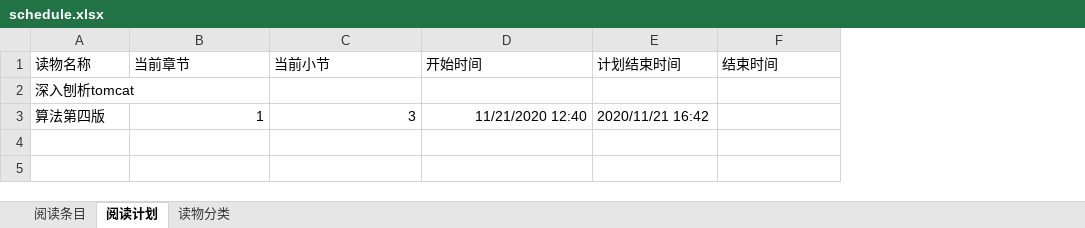
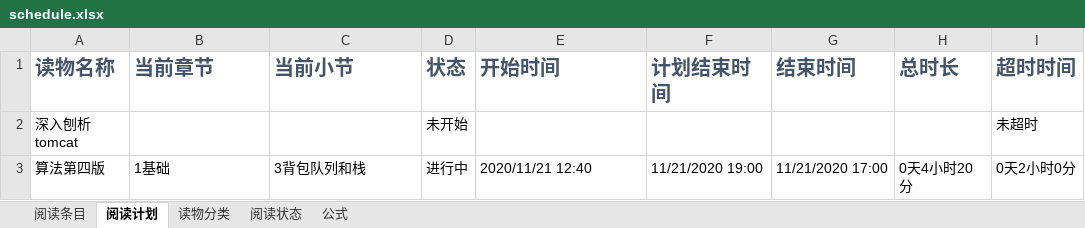
Before and after one commit to CheerfulSrr/-, an Excel workbook: schedule.xlsx, sheet 阅读计划, drawn as a sheet; values as stored, in another font and other column widths than the file's, no borders; conditional formats not drawn; addresses are those after the commit; the diff names each change by its address in the sheet, - before the commit and + after, or states it on an @@ line.

```diff
--- a/schedule.xlsx (sheet 阅读计划)
+++ b/schedule.xlsx (sheet 阅读计划)
+sheet tab: 阅读状态
+sheet tab: 公式
+column D (状态), rows 2-3: 未开始 | 进行中
+column H (总时长), row 3: 0天4小时20分
+column I (超时时间), rows 2-3: 未超时 | 0天2小时0分
@@ A1:C1 bold: off → on, text colour: black → #44546A, text size: larger @@
@@ E1:G1 bold: off → on, text colour: black → #44546A, text size: larger @@
-B3 (当前章节): 1
+B3 (当前章节): 1基础
-B3:C3 alignment: right
+B3:C3 alignment: left
-C3 (当前小节): 3
+C3 (当前小节): 3背包队列和栈
-E3 (开始时间): 11/21/2020 12:40
+E3 (开始时间): 2020/11/21 12:40
-E3 alignment: right
+E3 alignment: left
-F3 (计划结束时间): 2020/11/21 16:42
+F3 (计划结束时间): 11/21/2020 19:00
-G3 (结束时间): (empty)
+G3 (结束时间): 11/21/2020 17:00
```
Also changed, not shown: sheet 阅读条目.
